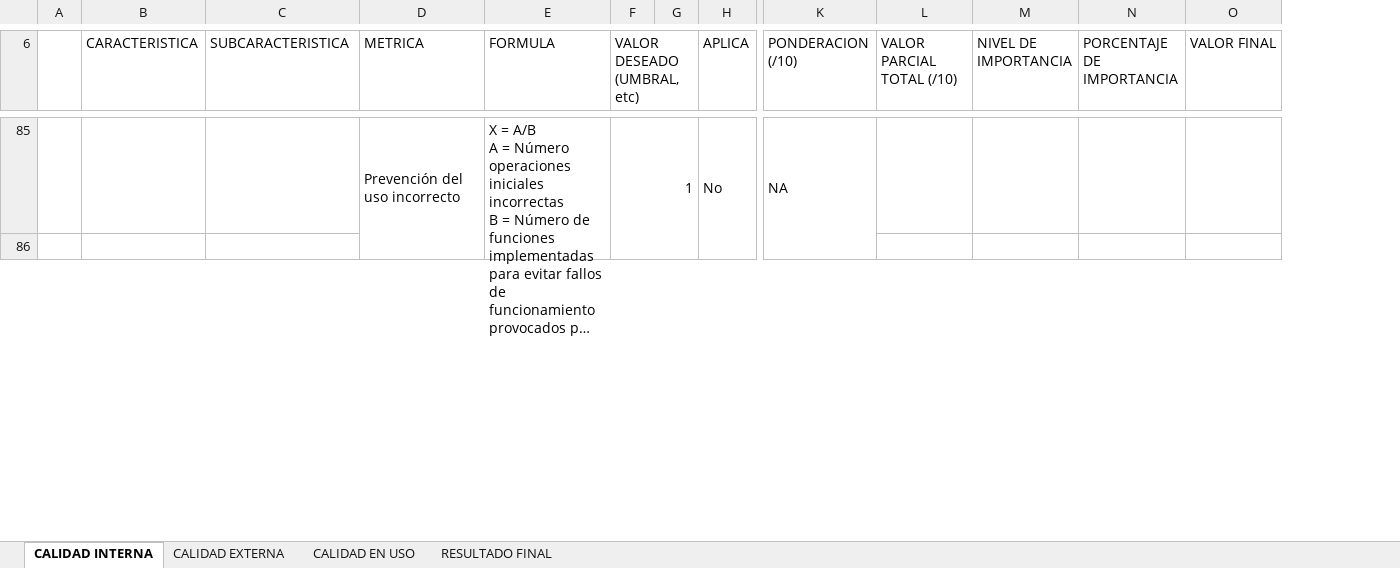
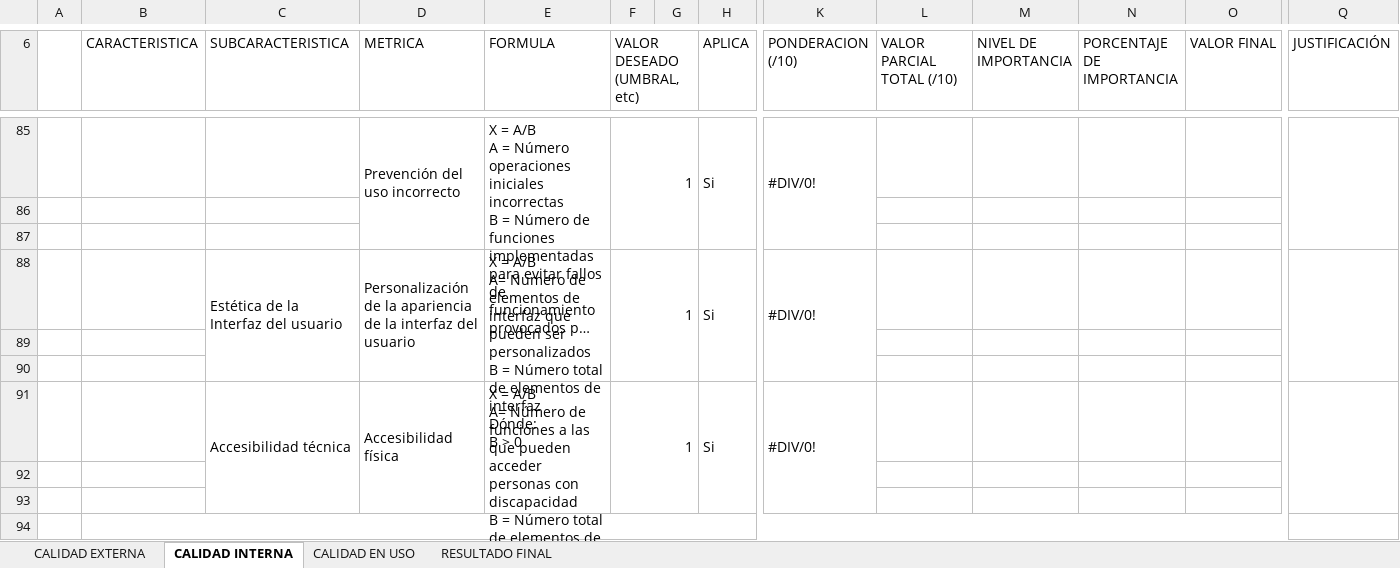
Before and after one commit to calidad-software-2019a-azul/SGNovedadesColombia, an Excel workbook: DOCUMENTOS/MatrizCalidad ISO25000.xlsx, sheet CALIDAD INTERNA, drawn as a sheet; only a part is shown, gaps mark what is left out; long unchanged cells end in …; values as stored, in another font and other column widths than the file's, no cell formats; conditional formats not drawn; removed rows and columns are numbered as before the commit, all else as after; rows hold the shown columns only; ↵ is a line break in a cell; the diff covers the shown part only; the diff names each change by its address in the sheet, - before the commit and + after, or states it on an @@ line.

```diff
--- a/DOCUMENTOS/MatrizCalidad ISO25000.xlsx (sheet CALIDAD INTERNA)
+++ b/DOCUMENTOS/MatrizCalidad ISO25000.xlsx (sheet CALIDAD INTERNA)
@@ sheet tab order changed: CALIDAD EXTERNA | CALIDAD INTERNA | CALIDAD EN USO | RESULTADO FINAL @@
+column Q (JUSTIFICACIÓN), empty
-D85:D87 merged
+D85:D87 merged
-E85:E87 merged
+E85:E87 merged
-F85:G87 merged
+F85:G87 merged
-H85 (APLICA): No
+H85 (APLICA): Si
-H85:H87 merged
+H85:H87 merged
-K85 (PONDERACION (/10)): NA
+K85 (PONDERACION (/10)): #DIV/0!
-K85:K87 merged
+K85:K87 merged
+row 87: (empty)
+row 88:  |  | Estética de la Interfaz del usuario | Personalización de la apariencia de la interfaz del usuario | X = A/B ↵ A= Número de elementos de interfaz que pueden ser personalizados ↵ B = Número total de elementos de interfaz ↵ Dónde: ↵ B > 0 | 1 |  | Si | #DIV/0!
+row 90: (empty)
+row 91:  |  | Accesibilidad técnica | Accesibilidad física | X = A/B ↵ A= Número de funciones a las que pueden acceder personas con discapacidad ↵ B = Número total de elementos de interfaz ↵ Dónde: ↵ B > 0 | 1 |  | Si | #DIV/0!
+row 93: (empty)
+row 94: (empty)
```
Also changed, not shown: 8 added rows, 14 removed rows, 7 moved rows, 51 edited cells and merged cells elsewhere in this sheet, sheet CALIDAD EXTERNA, sheet CALIDAD EN USO, sheet RESULTADO FINAL, cell formats, formulas that keep their value, charts or pictures.
